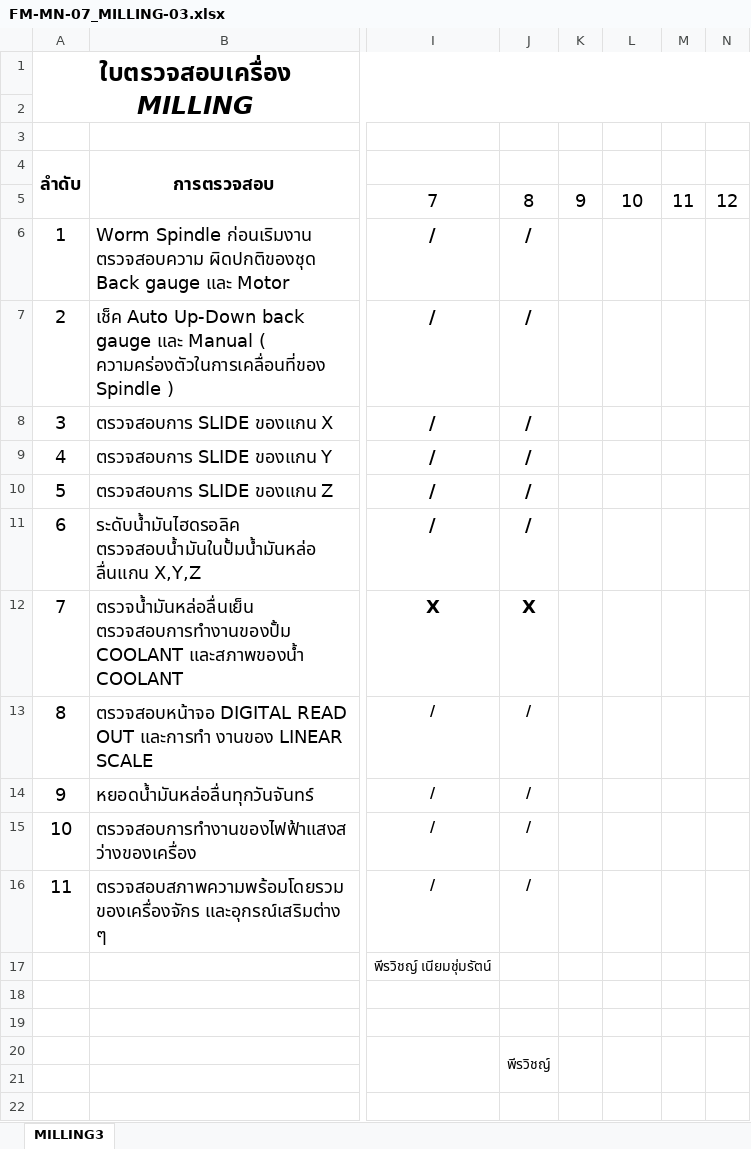
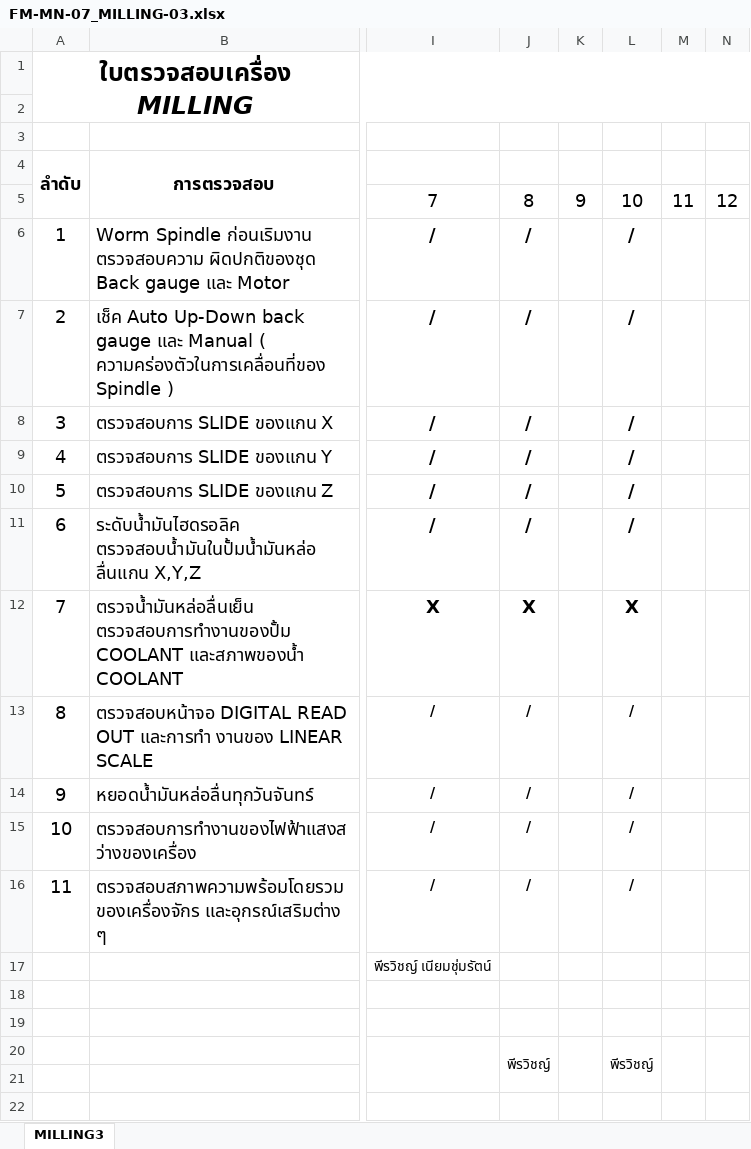
Before and after one commit to kayppc-cell/factory-maintenance-system, an Excel workbook: FM-MN-07_MILLING-03.xlsx, sheet MILLING3, drawn as a sheet; only a part is shown, gaps mark what is left out; values as stored, in another font and other column widths than the file's, no borders; charts and pictures not drawn; the diff names each change by its address in the sheet, - before the commit and + after, or states it on an @@ line.

Commit message:
Safe Direct Write Excel for MILLING-03 Day 10

```diff
--- a/FM-MN-07_MILLING-03.xlsx (sheet MILLING3)
+++ b/FM-MN-07_MILLING-03.xlsx (sheet MILLING3)
-L6:L11: (empty)
+L6:L11: /
-L12: (empty)
+L12: X
-L13:L16: (empty)
+L13:L16: /
-L20: (empty)
+L20: พีรวิชญ์
```
